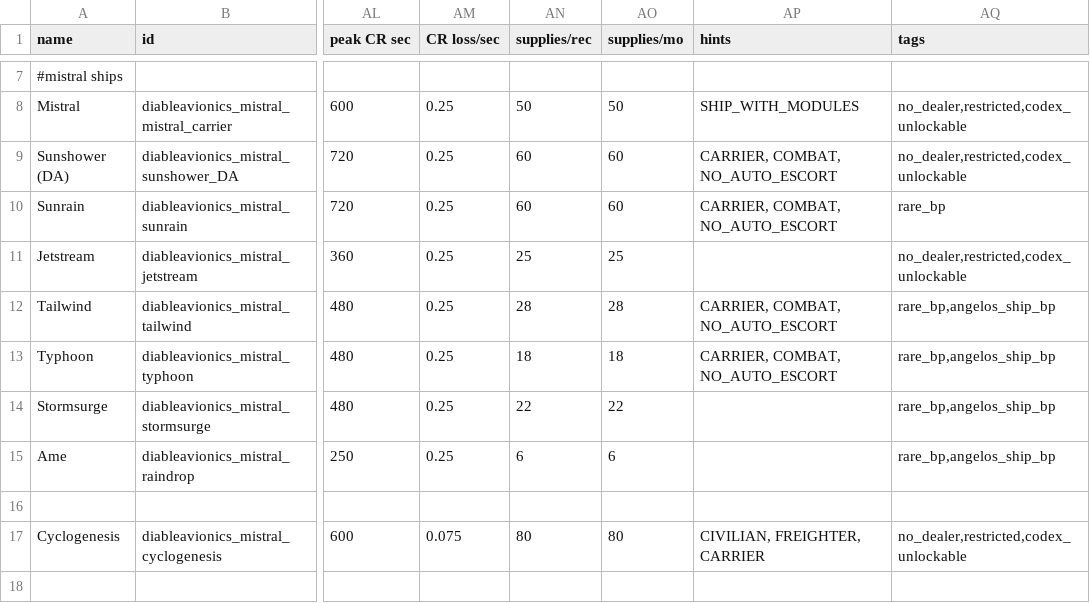
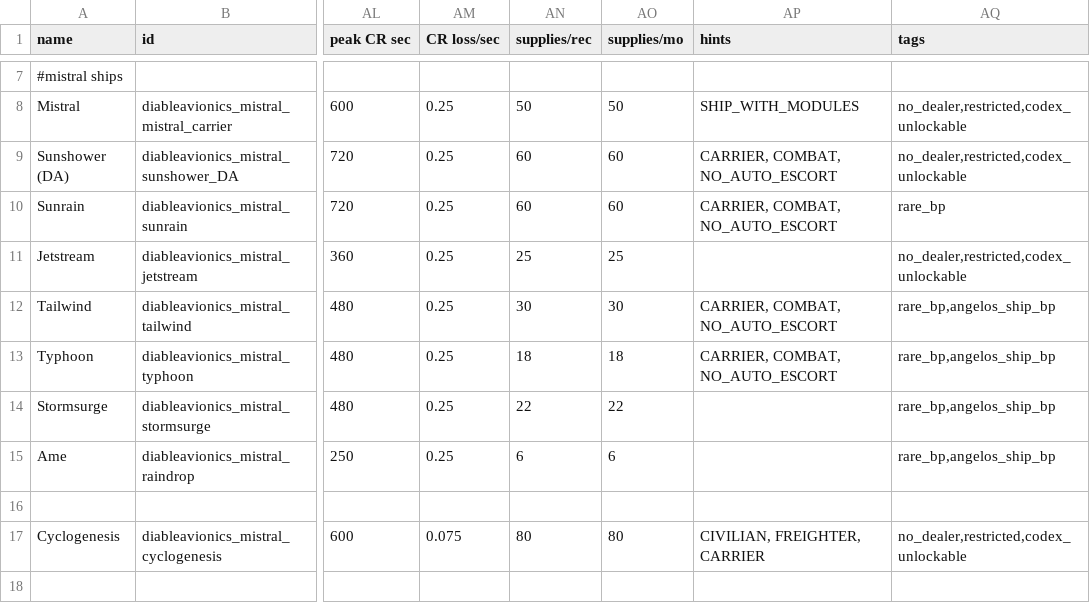
Before and after one commit to Bass294/Project_MISTRAL, a CSV file: data/hulls/ship_data.csv, drawn as a sheet; only a part is shown, gaps mark what is left out; the diff names each change by its address in the sheet, - before the commit and + after, or states it on an @@ line.

```diff
--- a/data/hulls/ship_data.csv
+++ b/data/hulls/ship_data.csv
-AN12 (supplies/rec): 28
+AN12 (supplies/rec): 30
-AO12 (supplies/mo): 28
+AO12 (supplies/mo): 30
```
Also changed, not shown: 2 other files.
